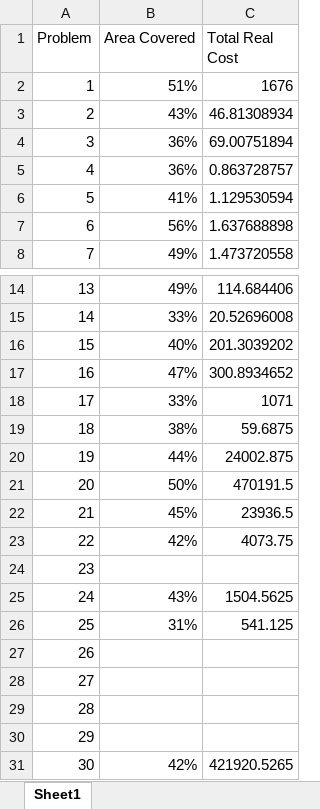
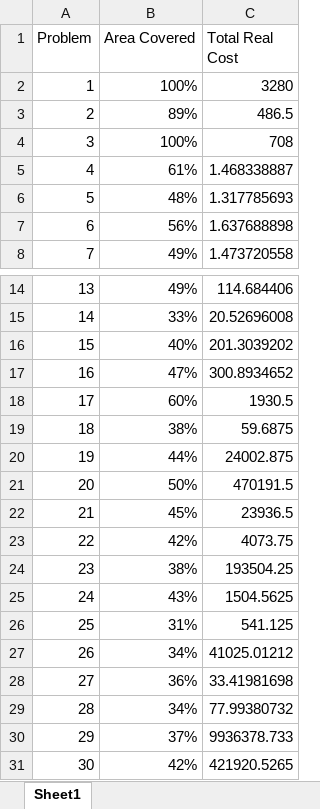
Before and after one commit to mashkoor-ahmed-cs/RFP_Scenario, an Excel workbook: Successful Solutions Sheet.xlsx, sheet Sheet1, drawn as a sheet; only a part is shown, gaps mark what is left out; values as stored, in another font and other column widths than the file's, no borders; the diff names each change by its address in the sheet, - before the commit and + after, or states it on an @@ line.

Commit message:
Updated succesful solutions

```diff
--- a/Successful Solutions Sheet.xlsx (sheet Sheet1)
+++ b/Successful Solutions Sheet.xlsx (sheet Sheet1)
-B2 (Area Covered): 51%
+B2 (Area Covered): 100%
-C2 (Total Real Cost): 1676
+C2 (Total Real Cost): 3280
-B3 (Area Covered): 43%
+B3 (Area Covered): 89%
-C3 (Total Real Cost): 46.81308934
+C3 (Total Real Cost): 486.5
-B4 (Area Covered): 36%
+B4 (Area Covered): 100%
-C4 (Total Real Cost): 69.00751894
+C4 (Total Real Cost): 708
-B5 (Area Covered): 36%
+B5 (Area Covered): 61%
-C5 (Total Real Cost): 0.863728757
+C5 (Total Real Cost): 1.468338887
-B6 (Area Covered): 41%
+B6 (Area Covered): 48%
-C6 (Total Real Cost): 1.129530594
+C6 (Total Real Cost): 1.317785693
-B18 (Area Covered): 33%
+B18 (Area Covered): 60%
-C18 (Total Real Cost): 1071
+C18 (Total Real Cost): 1930.5
-B24 (Area Covered): (empty)
+B24 (Area Covered): 38%
-C24 (Total Real Cost): (empty)
+C24 (Total Real Cost): 193504.25
-B27 (Area Covered): (empty)
+B27 (Area Covered): 34%
-C27 (Total Real Cost): (empty)
+C27 (Total Real Cost): 41025.01212
-B28 (Area Covered): (empty)
+B28 (Area Covered): 36%
-C28 (Total Real Cost): (empty)
+C28 (Total Real Cost): 33.41981698
-B29 (Area Covered): (empty)
+B29 (Area Covered): 34%
-C29 (Total Real Cost): (empty)
+C29 (Total Real Cost): 77.99380732
-B30 (Area Covered): (empty)
+B30 (Area Covered): 37%
-C30 (Total Real Cost): (empty)
+C30 (Total Real Cost): 9936378.733
```
Also changed, not shown: 1 other file.
